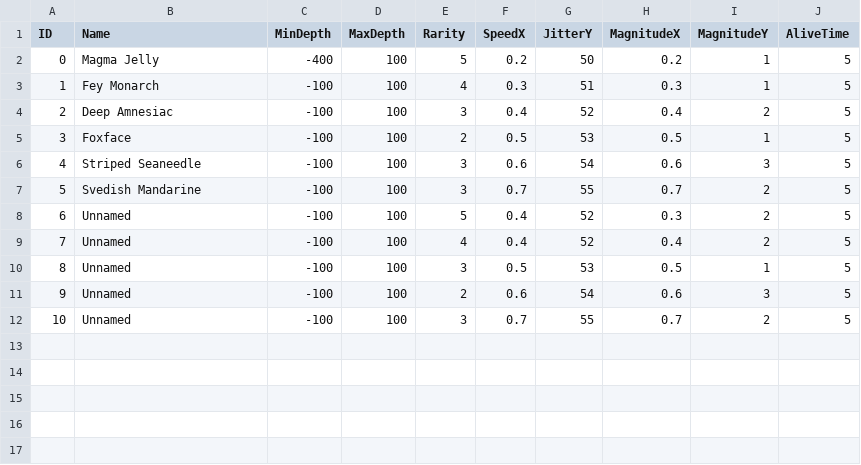
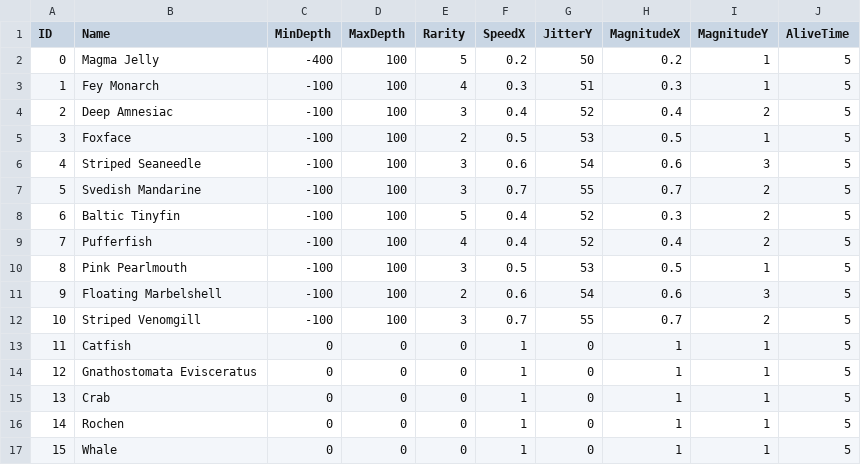
Before and after one commit to NilsFo/AronnaxTrench, a CSV file: Assets/Raw/fish_stats.csv, drawn as a sheet.

Commit message:
Added legendary fish AI & placements

```diff
--- a/Assets/Raw/fish_stats.csv
+++ b/Assets/Raw/fish_stats.csv
@@ -7,6 +7,11 @@ ID;Name;MinDepth;MaxDepth;Rarity;SpeedX;JitterY;MagnitudeX;MagnitudeY;AliveTime
 5;Svedish Mandarine;-100;100;3;0.7;55;0.7;2;5
-6;Unnamed;-100;100;5;0.4;52;0.3;2;5
-7;Unnamed;-100;100;4;0.4;52;0.4;2;5
-8;Unnamed;-100;100;3;0.5;53;0.5;1;5
-9;Unnamed;-100;100;2;0.6;54;0.6;3;5
-10;Unnamed;-100;100;3;0.7;55;0.7;2;5
+6;Baltic Tinyfin;-100;100;5;0.4;52;0.3;2;5
+7;Pufferfish;-100;100;4;0.4;52;0.4;2;5
+8;Pink Pearlmouth;-100;100;3;0.5;53;0.5;1;5
+9;Floating Marbelshell;-100;100;2;0.6;54;0.6;3;5
+10;Striped Venomgill;-100;100;3;0.7;55;0.7;2;5
+11;Catfish;0;0;0;1;0;1;1;5
+12;Gnathostomata Evisceratus;0;0;0;1;0;1;1;5
+13;Crab;0;0;0;1;0;1;1;5
+14;Rochen;0;0;0;1;0;1;1;5
+15;Whale;0;0;0;1;0;1;1;5
```
Also changed, not shown: 13 other files.
